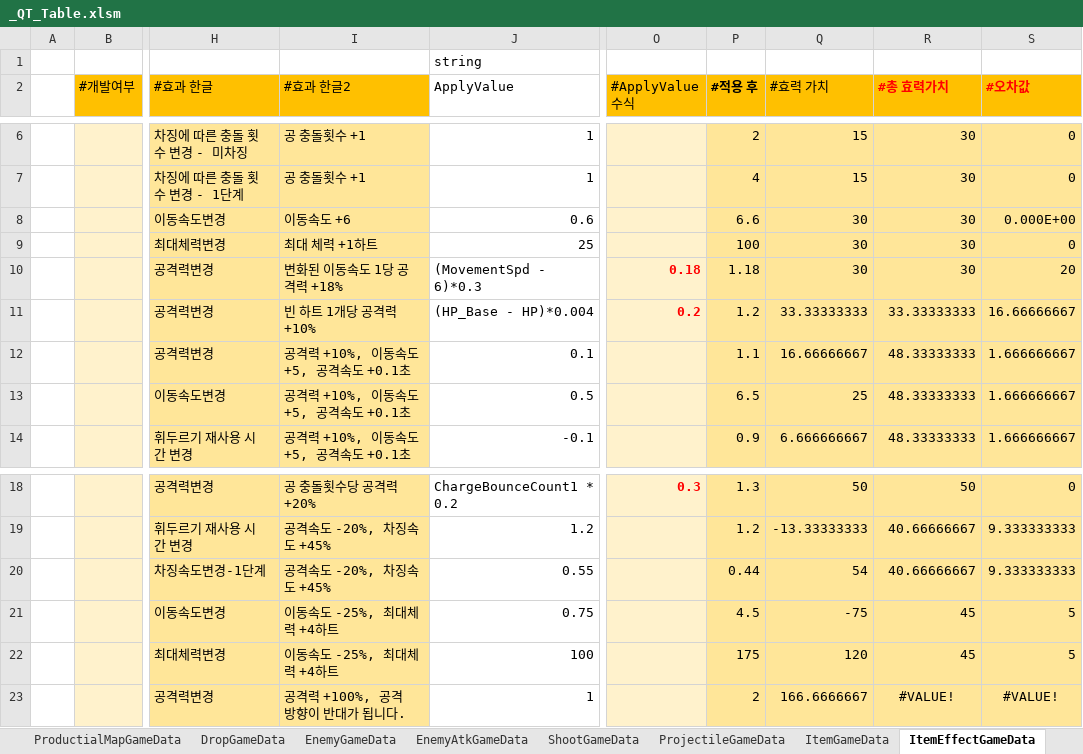
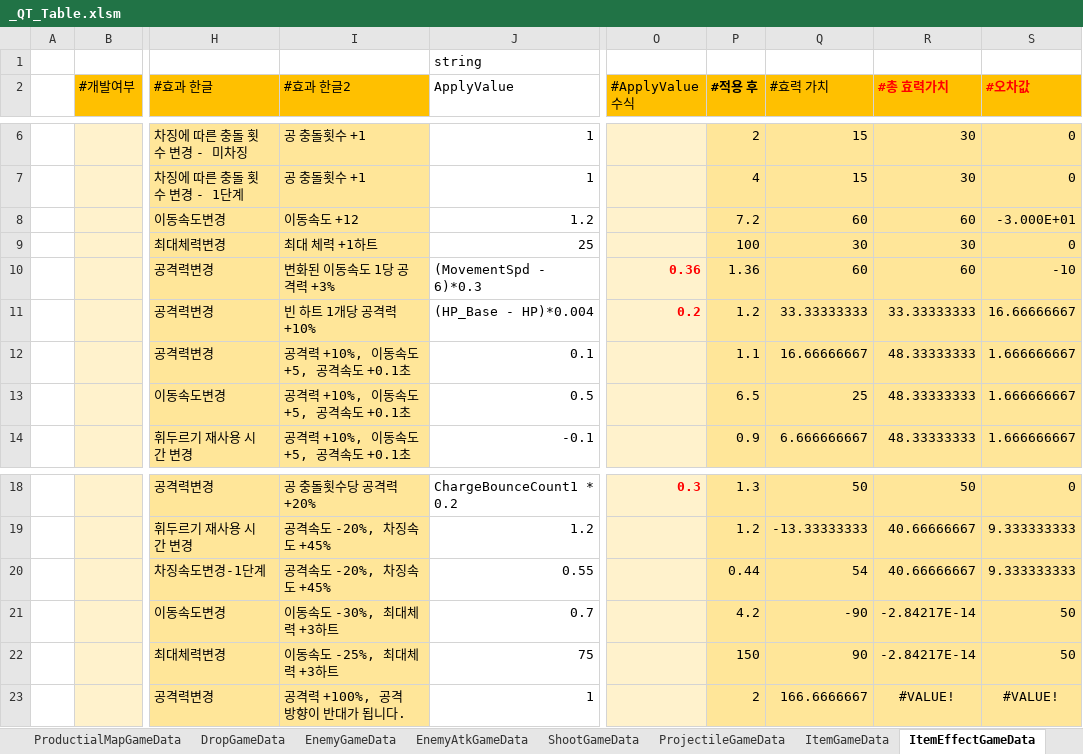
Before and after one commit to Cuty444/QT_Proto, an Excel workbook: _GameData/_QT_Table.xlsm, sheet ItemEffectGameData, drawn as a sheet; only a part is shown, gaps mark what is left out; values as stored, in another font and other column widths than the file's, no borders; conditional formats and table styles not drawn; the diff names each change by its address in the sheet, - before the commit and + after, or states it on an @@ line.

```diff
--- a/_GameData/_QT_Table.xlsm (sheet ItemEffectGameData)
+++ b/_GameData/_QT_Table.xlsm (sheet ItemEffectGameData)
-I8 (#효과 한글2): 이동속도 +6
+I8 (#효과 한글2): 이동속도 +12
-J8 (ApplyValue): 0.6
+J8 (ApplyValue): 1.2
-P8 (#적용 후): 6.6
+P8 (#적용 후): 7.2
-Q8 (#효력 가치): 30
+Q8 (#효력 가치): 60
-R8 (#총 효력가치): 30
+R8 (#총 효력가치): 60
-S8 (#오차값): 0.000E+00
+S8 (#오차값): -3.000E+01
-I10 (#효과 한글2): 변화된 이동속도 1당 공격력 +18%
+I10 (#효과 한글2): 변화된 이동속도 1당 공격력 +3%
-O10 (#ApplyValue 수식): 0.18
+O10 (#ApplyValue 수식): 0.36
-P10 (#적용 후): 1.18
+P10 (#적용 후): 1.36
-Q10 (#효력 가치): 30
+Q10 (#효력 가치): 60
-R10 (#총 효력가치): 30
+R10 (#총 효력가치): 60
-S10 (#오차값): 20
+S10 (#오차값): -10
-I21 (#효과 한글2): 이동속도 -25%, 최대체력 +4하트
+I21 (#효과 한글2): 이동속도 -30%, 최대체력 +3하트
-J21 (ApplyValue): 0.75
+J21 (ApplyValue): 0.7
-P21 (#적용 후): 4.5
+P21 (#적용 후): 4.2
-Q21 (#효력 가치): -75
+Q21 (#효력 가치): -90
-R21:R22 (#총 효력가치): 45
+R21:R22 (#총 효력가치): -2.84217E-14
-S21:S22 (#오차값): 5
+S21:S22 (#오차값): 50
-I22 (#효과 한글2): 이동속도 -25%, 최대체력 +4하트
+I22 (#효과 한글2): 이동속도 -25%, 최대체력 +3하트
-J22 (ApplyValue): 100
+J22 (ApplyValue): 75
-P22 (#적용 후): 175
+P22 (#적용 후): 150
-Q22 (#효력 가치): 120
+Q22 (#효력 가치): 90
```
Also changed, not shown: sheet ItemGameData, charts or pictures, 2 other files.
